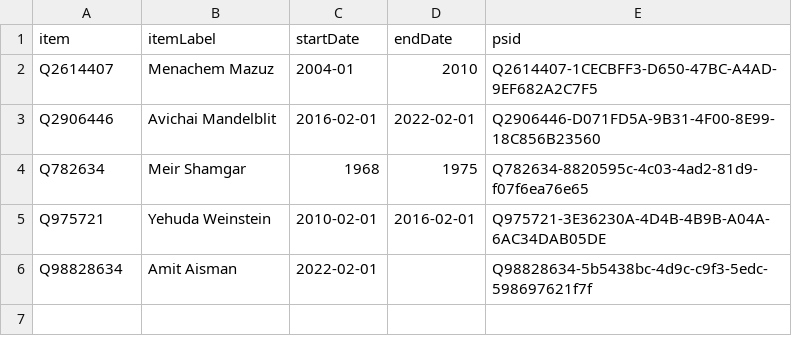
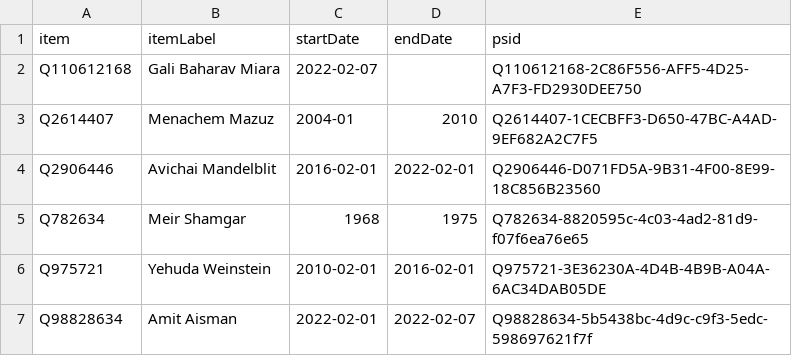
Before and after one commit to every-politician-scrapers/israel-ministers, a CSV file: sources/attorney-general/wikidata.csv, drawn as a sheet.

Commit message:
Compare external sources to Wikidata

```diff
--- a/sources/attorney-general/wikidata.csv
+++ b/sources/attorney-general/wikidata.csv
@@ -1,2 +1,3 @@
 item,itemLabel,startDate,endDate,psid
+Q110612168,Gali Baharav Miara,2022-02-07,,Q110612168-2C86F556-AFF5-4D25-A7F3-FD2930DEE750
 Q2614407,Menachem Mazuz,2004-01,2010,Q2614407-1CECBFF3-D650-47BC-A4AD-9EF682A2C7F5
@@ -5,2 +6,2 @@ Q782634,Meir Shamgar,1968,1975,Q782634-8820595c-4c03-4ad2-81d9-f07f6ea76e65
 Q975721,Yehuda Weinstein,2010-02-01,2016-02-01,Q975721-3E36230A-4D4B-4B9B-A04A-6AC34DAB05DE
-Q98828634,Amit Aisman,2022-02-01,,Q98828634-5b5438bc-4d9c-c9f3-5edc-598697621f7f
+Q98828634,Amit Aisman,2022-02-01,2022-02-07,Q98828634-5b5438bc-4d9c-c9f3-5edc-598697621f7f
```
Also changed, not shown: sources/attorney-general/diff.csv.
